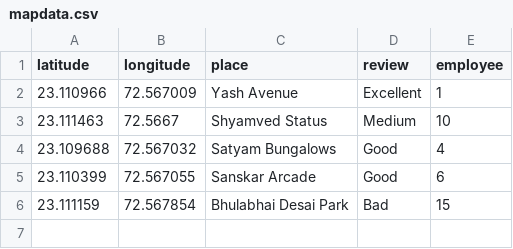
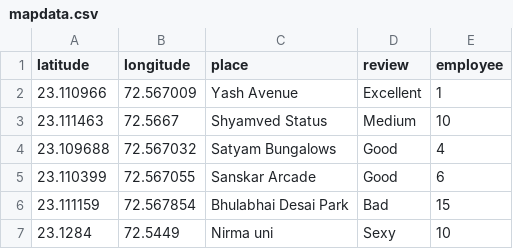
Before and after one commit to Krutarth-Bhatt/Map_Test, a CSV file: mapdata.csv, drawn as a sheet.

Commit message:
New Data Point

```diff
--- a/mapdata.csv
+++ b/mapdata.csv
@@ -6 +6,2 @@ latitude,longitude,place,review,employee
 23.111159,72.567854,Bhulabhai Desai Park,Bad,15
+23.1284,72.5449,Nirma uni,Sexy,10
```
